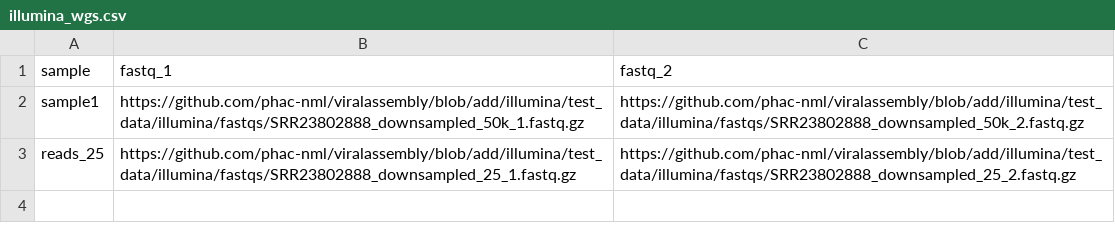
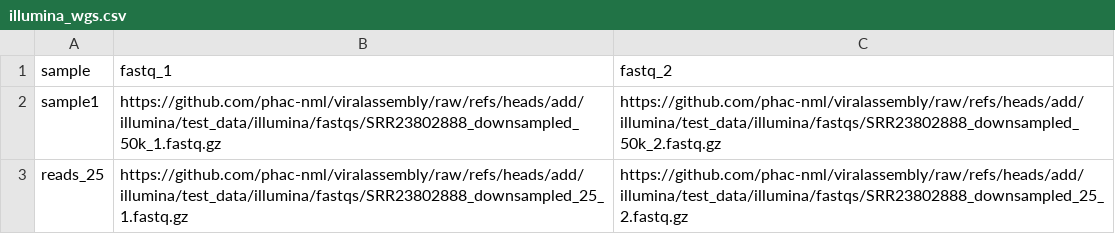
Before and after one commit to phac-nml/viralassembly, a CSV file: test_data/illumina/illumina_wgs.csv, drawn as a sheet.

```diff
--- a/test_data/illumina/illumina_wgs.csv
+++ b/test_data/illumina/illumina_wgs.csv
@@ -1,3 +1,3 @@
 sample, fastq_1, fastq_2
-sample1,https://github.com/phac-nml/viralassembly/blob/add/illumina/test_data/illumina/fastqs/SRR23802888_downsampled_50k_1.fastq.gz,https://github.com/phac-nml/viralassembly/blob/add/illumina/test_data/illumina/fastqs/SRR23802888_downsampled_50k_2.fastq.gz
-reads_25,https://github.com/phac-nml/viralassembly/blob/add/illumina/test_data/illumina/fastqs/SRR23802888_downsampled_25_1.fastq.gz,https://github.com/phac-nml/viralassembly/blob/add/illumina/test_data/illumina/fastqs/SRR23802888_downsampled_25_2.fastq.gz
+sample1,https://github.com/phac-nml/viralassembly/raw/refs/heads/add/illumina/test_data/illumina/fastqs/SRR23802888_downsampled_50k_1.fastq.gz,https://github.com/phac-nml/viralassembly/raw/refs/heads/add/illumina/test_data/illumina/fastqs/SRR23802888_downsampled_50k_2.fastq.gz
+reads_25,https://github.com/phac-nml/viralassembly/raw/refs/heads/add/illumina/test_data/illumina/fastqs/SRR23802888_downsampled_25_1.fastq.gz,https://github.com/phac-nml/viralassembly/raw/refs/heads/add/illumina/test_data/illumina/fastqs/SRR23802888_downsampled_25_2.fastq.gz
```
Also changed, not shown: test_data/illumina/illumina_amplicon.csv, 3 other files.
